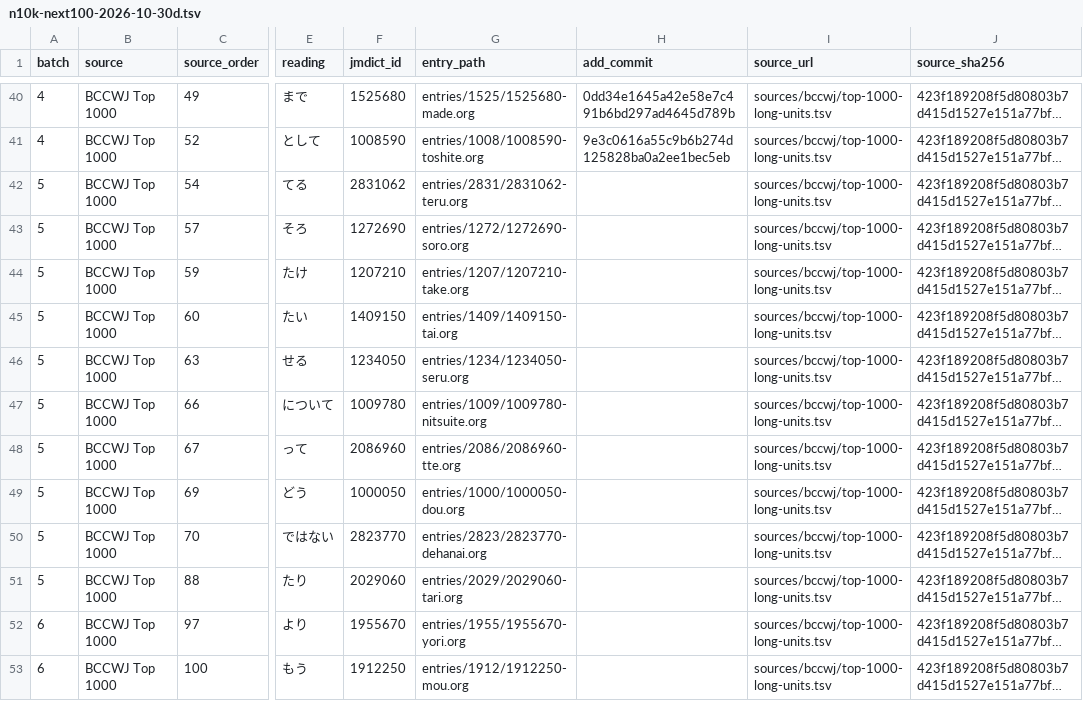
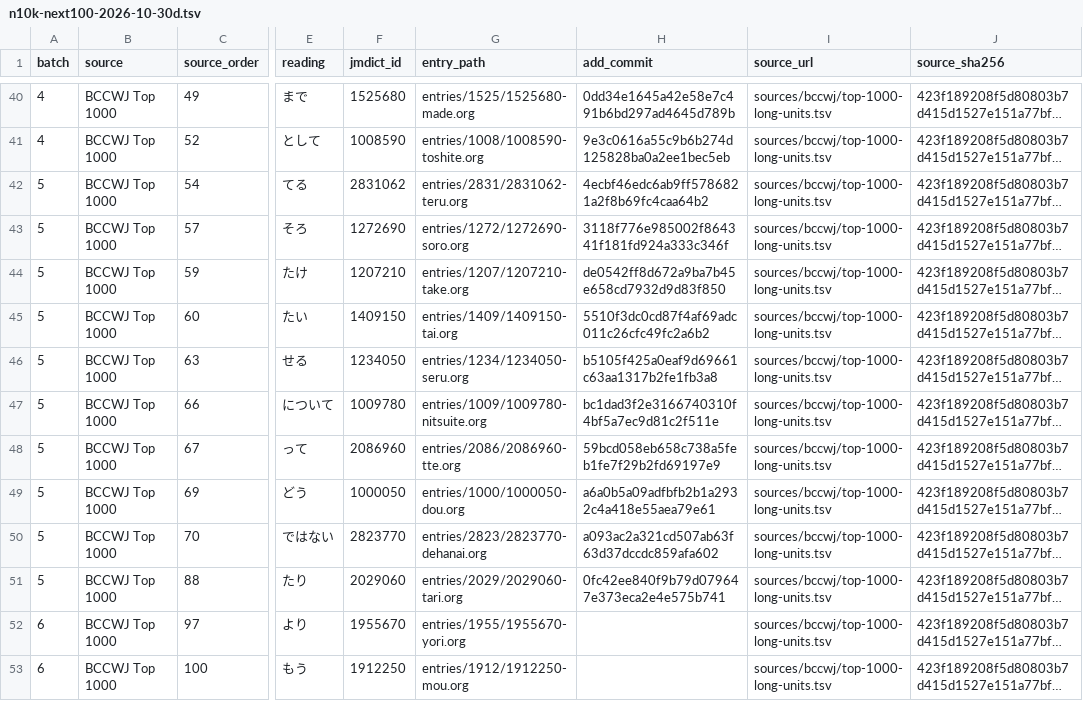
Before and after one commit to shogi-dojo/jibiki, a TSV file: docs/n10k-next100-2026-10-30d.tsv, drawn as a sheet; only a part is shown, gaps mark what is left out; long unchanged cells end in …; the diff names each change by its address in the sheet, - before the commit and + after, or states it on an @@ line.

Commit message:
docs: record 50 completed vocabulary entries in seventeenth set

```diff
--- a/docs/n10k-next100-2026-10-30d.tsv
+++ b/docs/n10k-next100-2026-10-30d.tsv
-H42 (add_commit): (empty)
+H42 (add_commit): 4ecbf46edc6ab9ff5786821a2f8b69fc4caa64b2
-H43 (add_commit): (empty)
+H43 (add_commit): 3118f776e985002f864341f181fd924a333c346f
-H44 (add_commit): (empty)
+H44 (add_commit): de0542ff8d672a9ba7b45e658cd7932d9d83f850
-H45 (add_commit): (empty)
+H45 (add_commit): 5510f3dc0cd87f4af69adc011c26cfc49fc2a6b2
-H46 (add_commit): (empty)
+H46 (add_commit): b5105f425a0eaf9d69661c63aa1317b2fe1fb3a8
-H47 (add_commit): (empty)
+H47 (add_commit): bc1dad3f2e3166740310f4bf5a7ec9d81c2f511e
-H48 (add_commit): (empty)
+H48 (add_commit): 59bcd058eb658c738a5feb1fe7f29b2fd69197e9
-H49 (add_commit): (empty)
+H49 (add_commit): a6a0b5a09adfbfb2b1a2932c4a418e55aea79e61
-H50 (add_commit): (empty)
+H50 (add_commit): a093ac2a321cd507ab63f63d37dccdc859afa602
-H51 (add_commit): (empty)
+H51 (add_commit): 0fc42ee840f9b79d079647e373eca2e4e575b741
```
Also changed, not shown: 1 other file.
